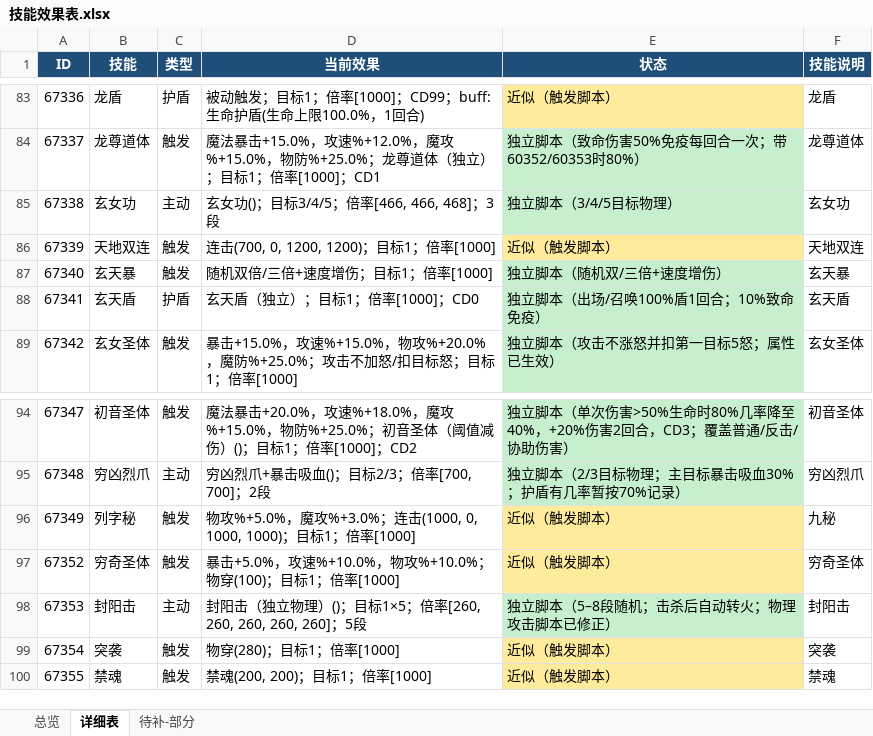
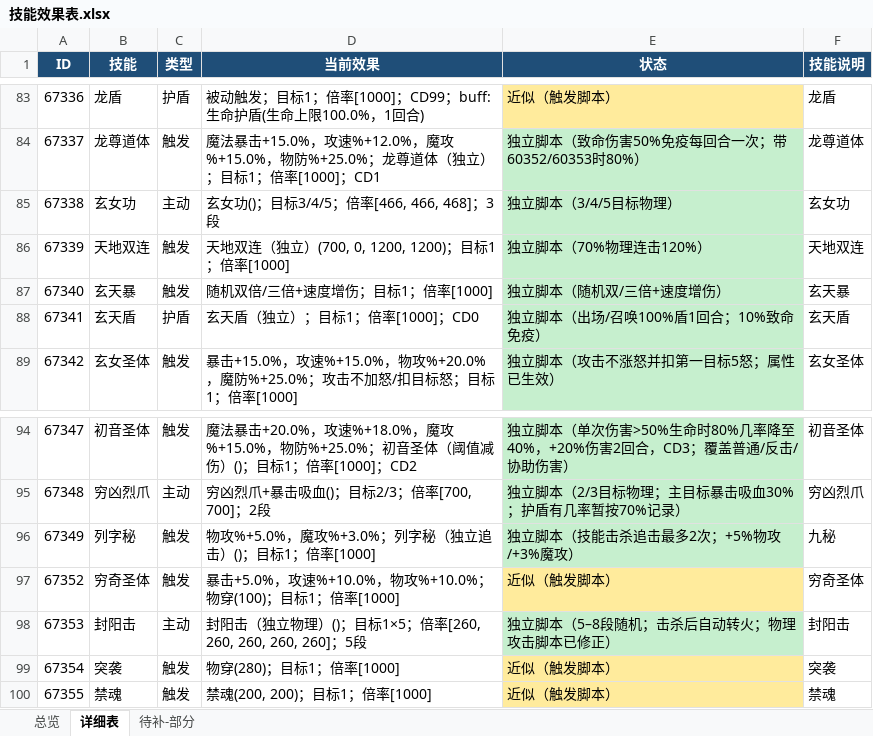
Before and after one commit to guaidancc-web/XCQY, an Excel workbook: docs/技能效果表.xlsx, sheet 详细表, drawn as a sheet; only a part is shown, gaps mark what is left out; values as stored, in another font and other column widths than the file's, no borders; the diff covers the shown part only; the diff names each change by its address in the sheet, - before the commit and + after, or states it on an @@ line.

Commit message:
独立脚本 700061-700070：反弹/连击/追击/重放独立化
- 60288/60290/67332/67339/60447/60449 独立包装
- 67349 击杀追击最多2次；67370/67087/67379 重放对应技能
- 追击链加 pursuit_idle 防连锁

```diff
--- a/docs/技能效果表.xlsx (sheet 详细表)
+++ b/docs/技能效果表.xlsx (sheet 详细表)
-D86 (当前效果): 连击(700, 0, 1200, 1200)；目标1；倍率[1000]
+D86 (当前效果): 天地双连（独立）(700, 0, 1200, 1200)；目标1；倍率[1000]
-E86 (状态): 近似（触发脚本）
+E86 (状态): 独立脚本（70%物理连击120%）
-E86 fill: #FFEB9C
+E86 fill: #C6EFCE
-D96 (当前效果): …魔攻%+3.0%；连击(1000, 0, 1000, 1000)；目标1…
+D96 (当前效果): …魔攻%+3.0%；列字秘（独立追击）()；目标1…
-E96 (状态): 近似（触发脚本）
+E96 (状态): 独立脚本（技能击杀追击最多2次；+5%物攻/+3%魔攻）
-E96 fill: #FFEB9C
+E96 fill: #C6EFCE
```
Also changed, not shown: 16 edited cells and cell formats elsewhere in this sheet, sheet 总览, 11 other files.
